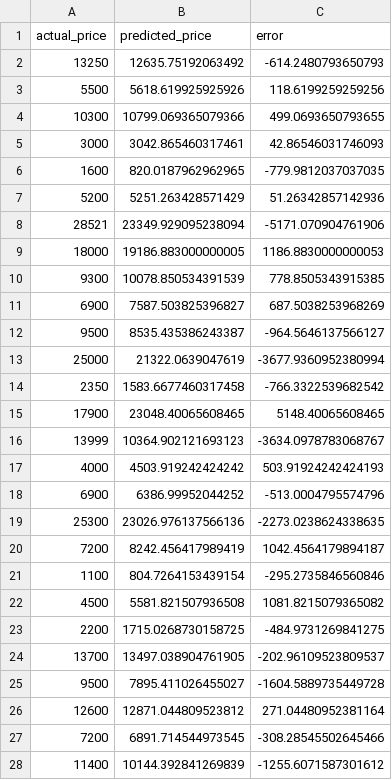
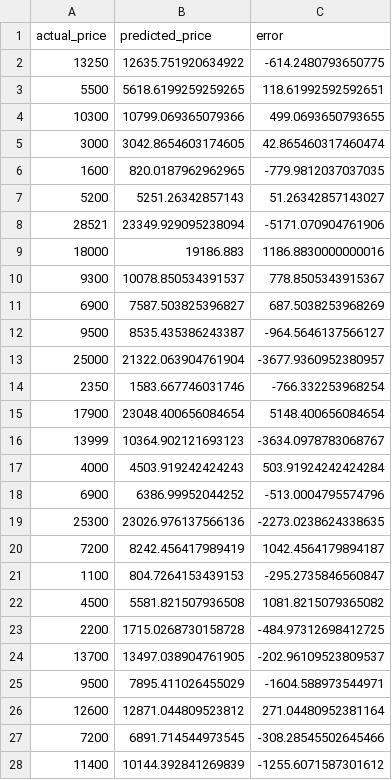
Before and after one commit to StjepanVelc/Used-Car-Price-Prediction, a CSV file: reports/sample_predictions.csv, drawn as a sheet; only a part is shown; removed rows and columns are numbered as before the commit, all else as after; the diff covers the shown part only; the diff names each change by its address in the sheet, - before the commit and + after, or states it on an @@ line.

```diff
--- a/reports/sample_predictions.csv
+++ b/reports/sample_predictions.csv
-row 2: 13250 | 12635.75192063492 | -614.2480793650793
-row 3: 5500 | 5618.619925925926 | 118.6199259259256
+row 2: 13250 | 12635.751920634922 | -614.2480793650775
+row 3: 5500 | 5618.6199259259265 | 118.61992592592651
-row 5: 3000 | 3042.865460317461 | 42.86546031746093
+row 5: 3000 | 3042.8654603174605 | 42.865460317460474
-row 7: 5200 | 5251.263428571429 | 51.26342857142936
+row 7: 5200 | 5251.26342857143 | 51.26342857143027
-row 9: 18000 | 19186.883000000005 | 1186.8830000000053
-row 10: 9300 | 10078.850534391539 | 778.8505343915385
+row 9: 18000 | 19186.883 | 1186.8830000000016
+row 10: 9300 | 10078.850534391537 | 778.8505343915367
-row 13: 25000 | 21322.0639047619 | -3677.9360952380994
-row 14: 2350 | 1583.6677460317458 | -766.3322539682542
-row 15: 17900 | 23048.40065608465 | 5148.40065608465
+row 13: 25000 | 21322.063904761904 | -3677.9360952380957
+row 14: 2350 | 1583.667746031746 | -766.332253968254
+row 15: 17900 | 23048.400656084654 | 5148.400656084654
-row 17: 4000 | 4503.919242424242 | 503.91924242424193
+row 17: 4000 | 4503.919242424243 | 503.91924242424284
-row 21: 1100 | 804.7264153439154 | -295.2735846560846
+row 21: 1100 | 804.7264153439153 | -295.2735846560847
-row 23: 2200 | 1715.0268730158725 | -484.9731269841275
+row 23: 2200 | 1715.0268730158728 | -484.97312698412725
-row 25: 9500 | 7895.411026455027 | -1604.5889735449728
+row 25: 9500 | 7895.411026455029 | -1604.588973544971
```
Also changed, not shown: 1 added row and 1 removed row elsewhere in this file, reports/evaluation_examples.csv, reports/model_comparison.csv, 4 other files.
